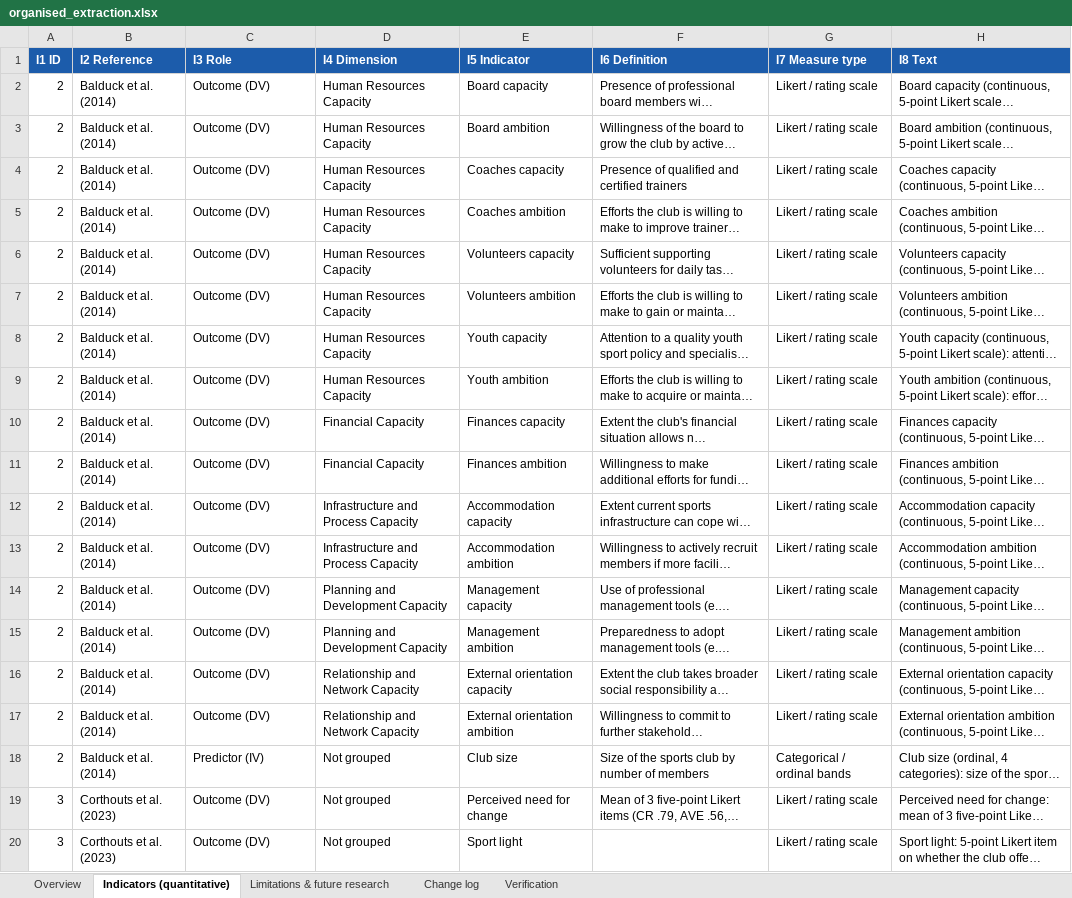
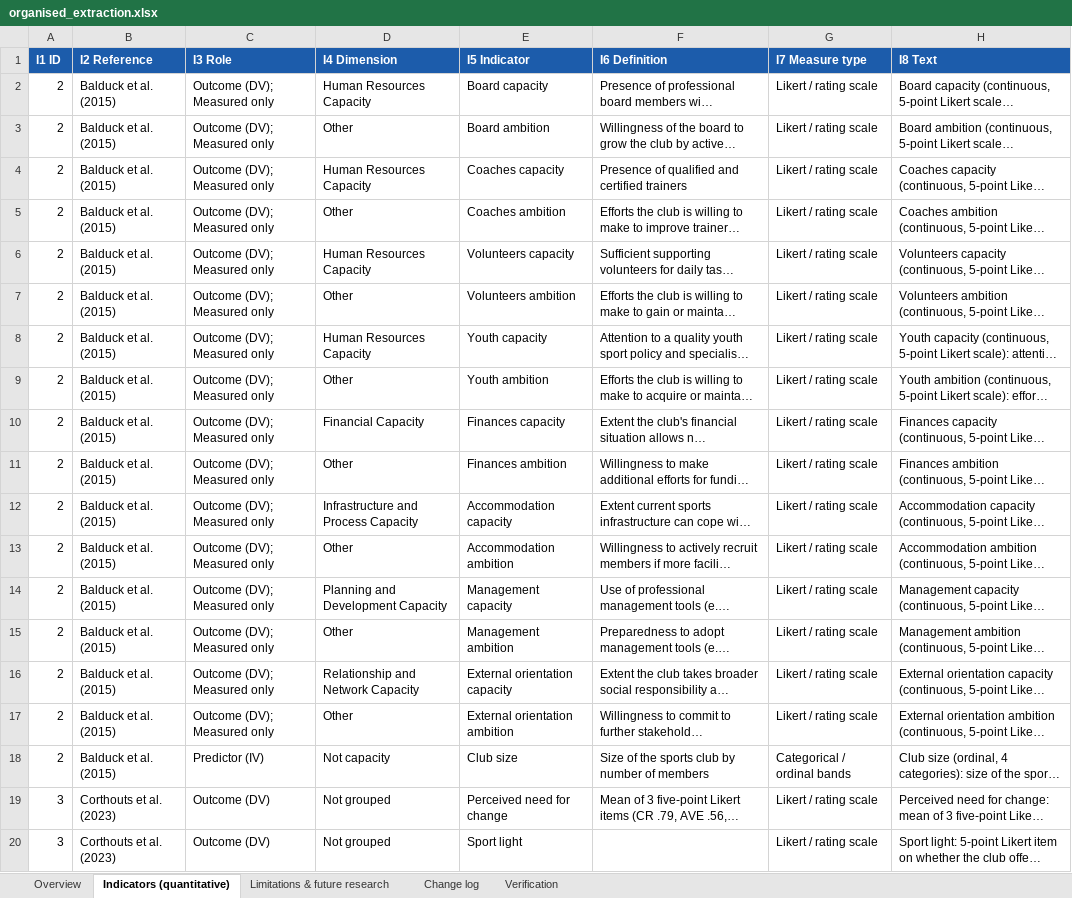
Before and after one commit to sinankprn/sys, an Excel workbook: organised_extraction.xlsx, sheet Indicators (quantitative), drawn as a sheet; only a part is shown; long unchanged cells end in …; values as stored, in another font and other column widths than the file's, no borders; the diff names each change by its address in the sheet, - before the commit and + after, or states it on an @@ line.

```diff
--- a/organised_extraction.xlsx (sheet Indicators (quantitative))
+++ b/organised_extraction.xlsx (sheet Indicators (quantitative))
-B2:B18 (I2 Reference): Balduck et al. (2014)
+B2:B18 (I2 Reference): Balduck et al. (2015)
-C2:C17 (I3 Role): Outcome (DV)
+C2:C17 (I3 Role): Outcome (DV); Measured only
-D3 (I4 Dimension): Human Resources Capacity
+D3 (I4 Dimension): Other
-D5 (I4 Dimension): Human Resources Capacity
+D5 (I4 Dimension): Other
-D7 (I4 Dimension): Human Resources Capacity
+D7 (I4 Dimension): Other
-D9 (I4 Dimension): Human Resources Capacity
+D9 (I4 Dimension): Other
-D11 (I4 Dimension): Financial Capacity
+D11 (I4 Dimension): Other
-D13 (I4 Dimension): Infrastructure and Process Capacity
+D13 (I4 Dimension): Other
-D15 (I4 Dimension): Planning and Development Capacity
+D15 (I4 Dimension): Other
-D17 (I4 Dimension): Relationship and Network Capacity
+D17 (I4 Dimension): Other
-D18 (I4 Dimension): Not grouped
+D18 (I4 Dimension): Not capacity
```
Also changed, not shown: sheet Change log, sheet Limitations & future research, sheet Verification, sheet Overview, 4 other files.
